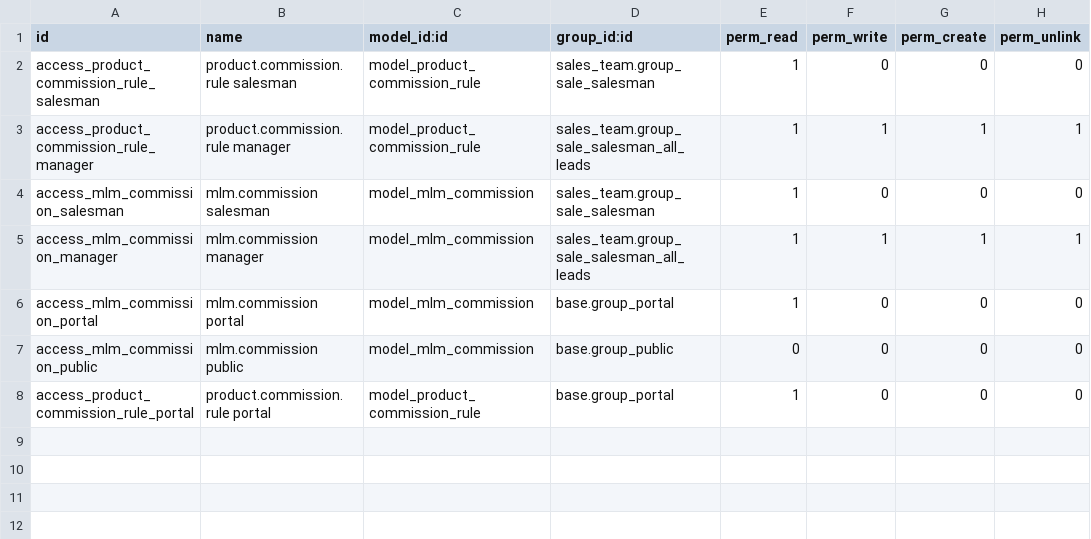
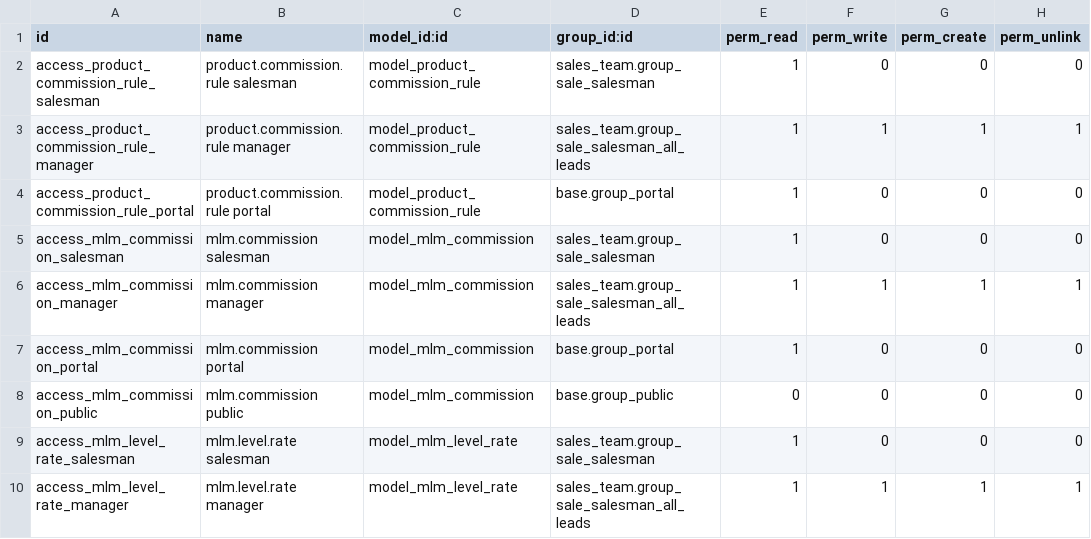
Before and after one commit to Khanstore/mlm_affiliate, a CSV file: security/ir.model.access.csv, drawn as a sheet.

Commit message:
Commission Sharing works

```diff
--- a/security/ir.model.access.csv
+++ b/security/ir.model.access.csv
@@ -3,2 +3,3 @@ access_product_commission_rule_salesman,product.commission.rule salesman,model_p
 access_product_commission_rule_manager,product.commission.rule manager,model_product_commission_rule,sales_team.group_sale_salesman_all_leads,1,1,1,1
+access_product_commission_rule_portal,product.commission.rule portal,model_product_commission_rule,base.group_portal,1,0,0,0
 access_mlm_commission_salesman,mlm.commission salesman,model_mlm_commission,sales_team.group_sale_salesman,1,0,0,0
@@ -7,2 +8,3 @@ access_mlm_commission_portal,mlm.commission portal,model_mlm_commission,base.gro
 access_mlm_commission_public,mlm.commission public,model_mlm_commission,base.group_public,0,0,0,0
-access_product_commission_rule_portal,product.commission.rule portal,model_product_commission_rule,base.group_portal,1,0,0,0
+access_mlm_level_rate_salesman,mlm.level.rate salesman,model_mlm_level_rate,sales_team.group_sale_salesman,1,0,0,0
+access_mlm_level_rate_manager,mlm.level.rate manager,model_mlm_level_rate,sales_team.group_sale_salesman_all_leads,1,1,1,1
```
Also changed, not shown: 18 other files.
